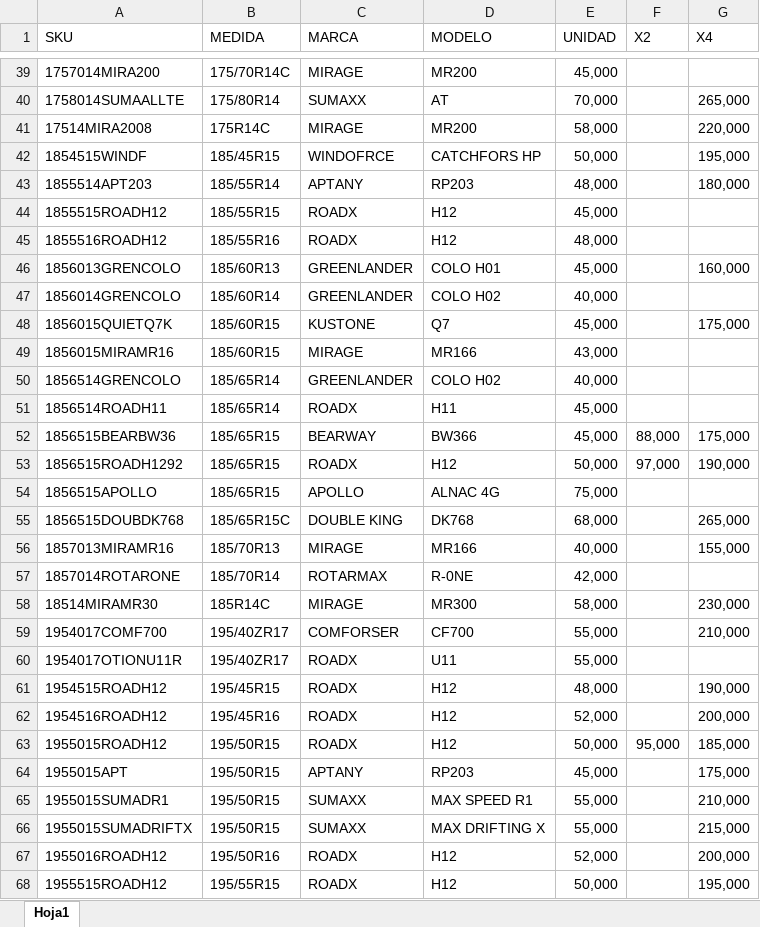
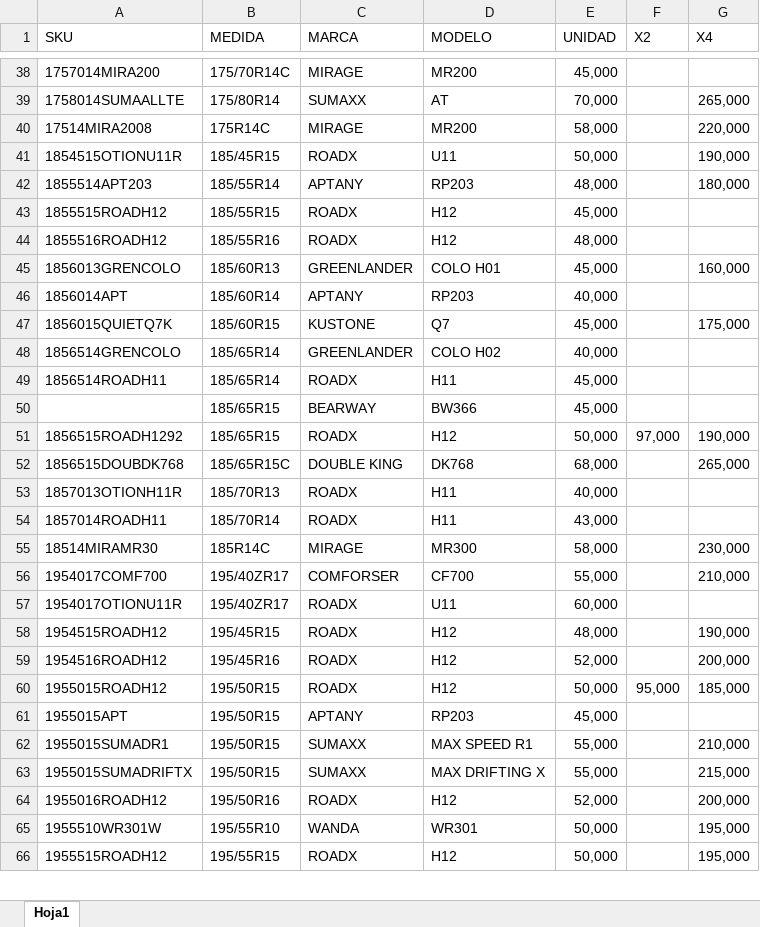
Before and after one commit to SebaBecerra99/BuscadorPorMedida, an Excel workbook: files/LISTA GENERAL SAMCOR.xlsx, sheet Hoja1, drawn as a sheet; only a part is shown, gaps mark what is left out; values as stored, in another font and other column widths than the file's, no borders; conditional formats and table styles not drawn; removed rows and columns are numbered as before the commit, all else as after; the diff covers the shown part only; the diff names each change by its address in the sheet, - before the commit and + after, or states it on an @@ line.

Commit message:
Nuevos precios

```diff
--- a/files/LISTA GENERAL SAMCOR.xlsx (sheet Hoja1)
+++ b/files/LISTA GENERAL SAMCOR.xlsx (sheet Hoja1)
-row 42: 1854515WINDF | 185/45R15 | WINDOFRCE | CATCHFORS HP | 50,000 |  | 195,000
+row 41: 1854515OTIONU11R | 185/45R15 | ROADX | U11 | 50,000 |  | 190,000
-row 47: 1856014GRENCOLO | 185/60R14 | GREENLANDER | COLO H02 | 40,000
+row 46: 1856014APT | 185/60R14 | APTANY | RP203 | 40,000
-row 49: 1856015MIRAMR16 | 185/60R15 | MIRAGE | MR166 | 43,000
-A50 (SKU): 1856515BEARBW36
+A50 (SKU): (empty)
-F50 (X2): 88,000
+F50 (X2): (empty)
-G50 (X4): 175,000
+G50 (X4): (empty)
-row 54: 1856515APOLLO | 185/65R15 | APOLLO | ALNAC 4G | 75,000
-row 56: 1857013MIRAMR16 | 185/70R13 | MIRAGE | MR166 | 40,000 |  | 155,000
-row 57: 1857014ROTARONE | 185/70R14 | ROTARMAX | R-0NE | 42,000
+row 53: 1857013OTIONH11R | 185/70R13 | ROADX | H11 | 40,000
+row 54: 1857014ROADH11 | 185/70R14 | ROADX | H11 | 43,000
-E57 (UNIDAD): 55,000
+E57 (UNIDAD): 60,000
-G61 (X4): 175,000
+G61 (X4): (empty)
+row 65: 1955510WR301W | 195/55R10 | WANDA | WR301 | 50,000 |  | 195,000
```
Also changed, not shown: 17 added rows, 16 removed rows, 41 edited cells and cell formats elsewhere in this sheet.
